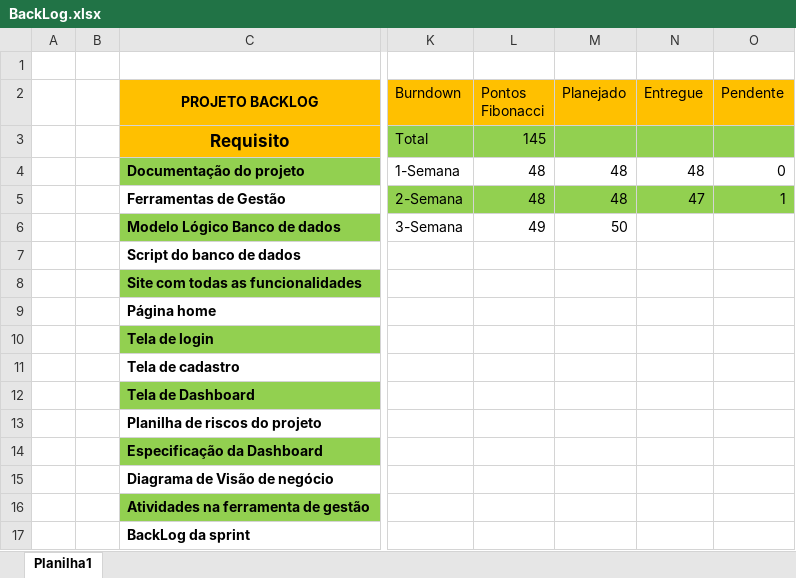
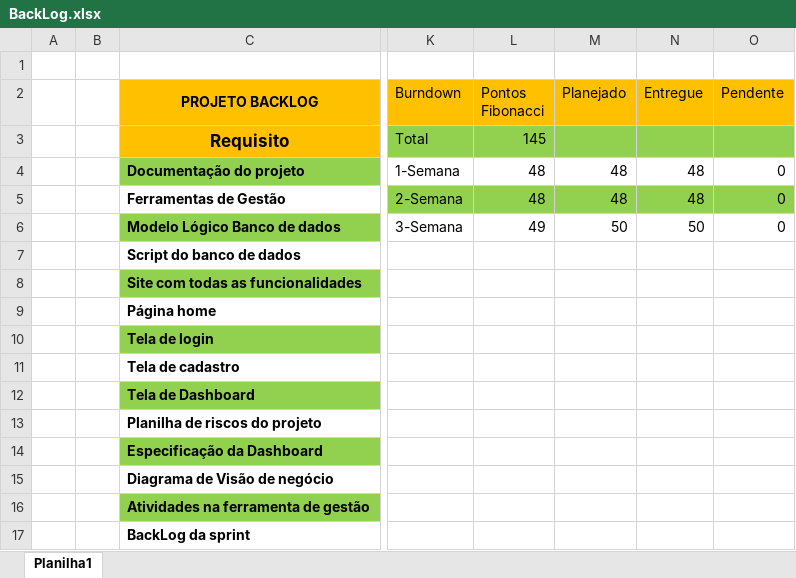
Before and after one commit to elias2002-beep/ProximoPasso, an Excel workbook: Documentação/BackLog.xlsx, sheet Planilha1, drawn as a sheet; only a part is shown, gaps mark what is left out; values as stored, in another font and other column widths than the file's, no borders; charts and pictures and conditional formats and table styles not drawn; the diff names each change by its address in the sheet, - before the commit and + after, or states it on an @@ line.

```diff
--- a/Documentação/BackLog.xlsx (sheet Planilha1)
+++ b/Documentação/BackLog.xlsx (sheet Planilha1)
-N5 (Entregue): 47
+N5 (Entregue): 48
-O5 (Pendente): 1
+O5 (Pendente): 0
-N6 (Entregue): (empty)
+N6 (Entregue): 50
-O6 (Pendente): (empty)
+O6 (Pendente): 0
```
Also changed, not shown: charts or pictures, 34 other files.
